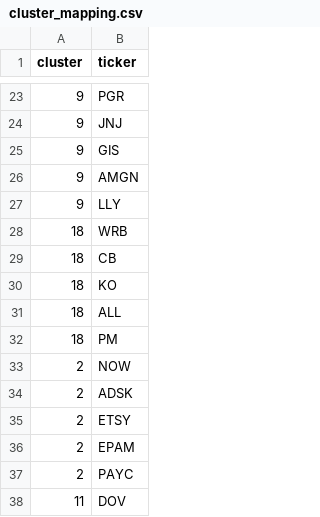
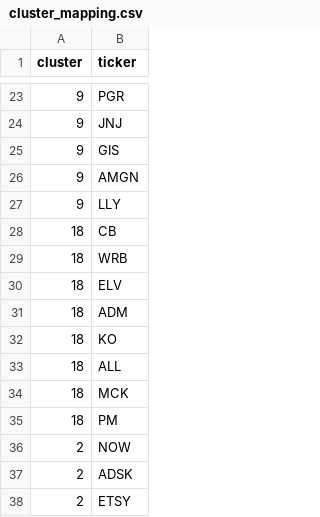
Before and after one commit to Abler24/clustered-group-pairs-trading, a CSV file: cluster_mapping.csv, drawn as a sheet; only a part is shown, gaps mark what is left out; the shorter side is filled out with more unchanged rows; the diff covers the shown part only.

```diff
--- a/cluster_mapping.csv
+++ b/cluster_mapping.csv
@@ -27,6 +27,9 @@ cluster,ticker
 9,LLY
+18,CB
 18,WRB
-18,CB
+18,ELV
+18,ADM
 18,KO
 18,ALL
+18,MCK
 18,PM
```
Also changed, not shown: 4 added rows, 4 removed rows and 4 moved rows elsewhere in this file, cluster_stats.csv, 7 other files.
